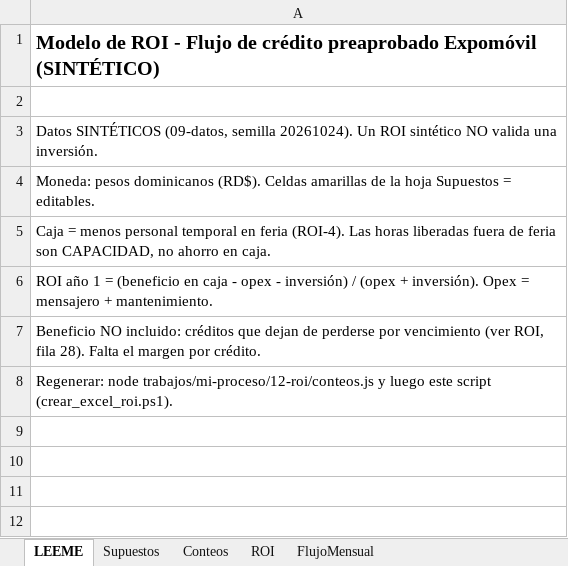
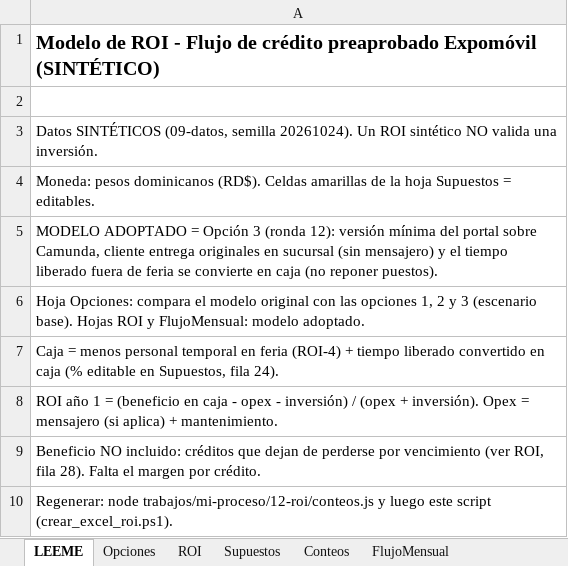
Before and after one commit to anaochoar92-lang/Flujo-de-credito, an Excel workbook: trabajos/mi-proceso/12-roi/Modelo_ROI_Flujo_Credito.xlsx, sheet LEEME, drawn as a sheet; values as stored, in another font and other column widths than the file's, no borders; the diff names each change by its address in the sheet, - before the commit and + after, or states it on an @@ line.

```diff
--- a/trabajos/mi-proceso/12-roi/Modelo_ROI_Flujo_Credito.xlsx (sheet LEEME)
+++ b/trabajos/mi-proceso/12-roi/Modelo_ROI_Flujo_Credito.xlsx (sheet LEEME)
+sheet tab: Opciones
@@ sheet tab order changed: LEEME | Opciones | ROI | Supuestos | Conteos | FlujoMensual @@
-A5: Caja = menos personal temporal en feria (ROI-4). Las horas liberadas fuera de feria son CAPACIDAD, no ahorro en caja.
+A5: MODELO ADOPTADO = Opción 3 (ronda 12): versión mínima del portal sobre Camunda, cliente entrega originales en sucursal (sin mensajero) y el tiempo liberado fuera de feria se convierte en caja (no reponer puestos).
-A6: ROI año 1 = (beneficio en caja - opex - inversión) / (opex + inversión). Opex = mensajero + mantenimiento.
+A6: Hoja Opciones: compara el modelo original con las opciones 1, 2 y 3 (escenario base). Hojas ROI y FlujoMensual: modelo adoptado.
+row 7: Caja = menos personal temporal en feria (ROI-4) + tiempo liberado convertido en caja (% editable en Supuestos, fila 24).
+row 8: ROI año 1 = (beneficio en caja - opex - inversión) / (opex + inversión). Opex = mensajero (si aplica) + mantenimiento.
```
Also changed, not shown: sheet ROI, sheet FlujoMensual, sheet Supuestos, formulas that keep their value, 3 other files.
